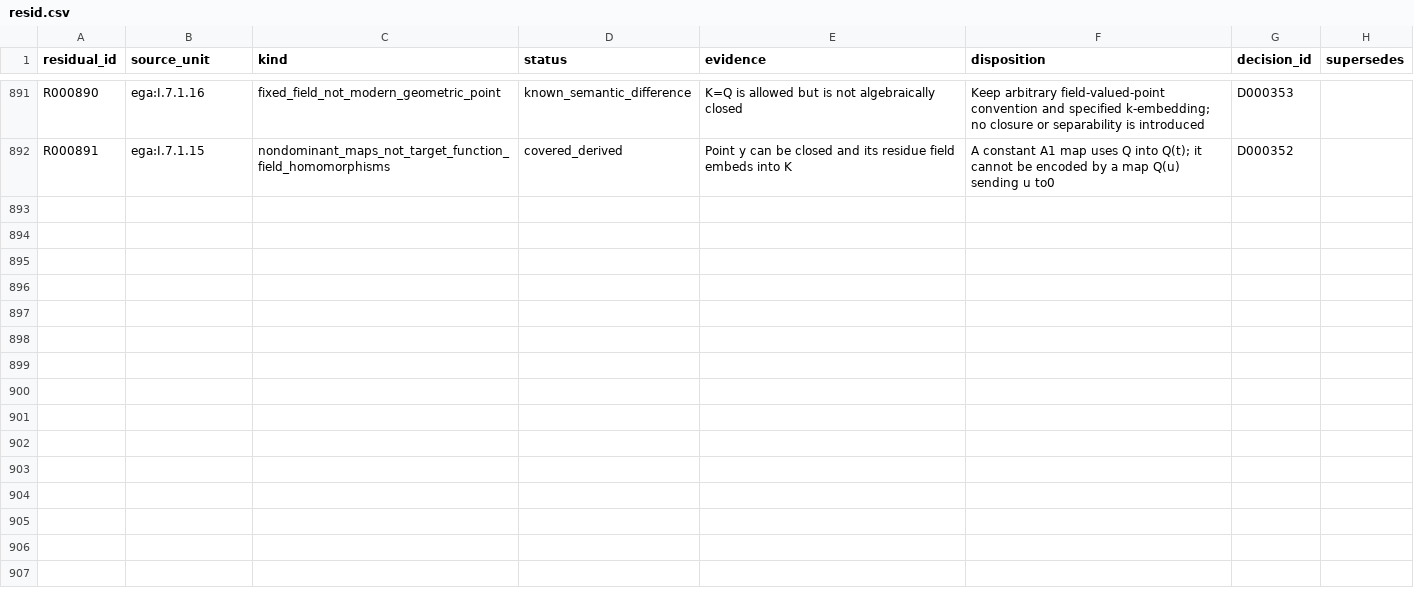
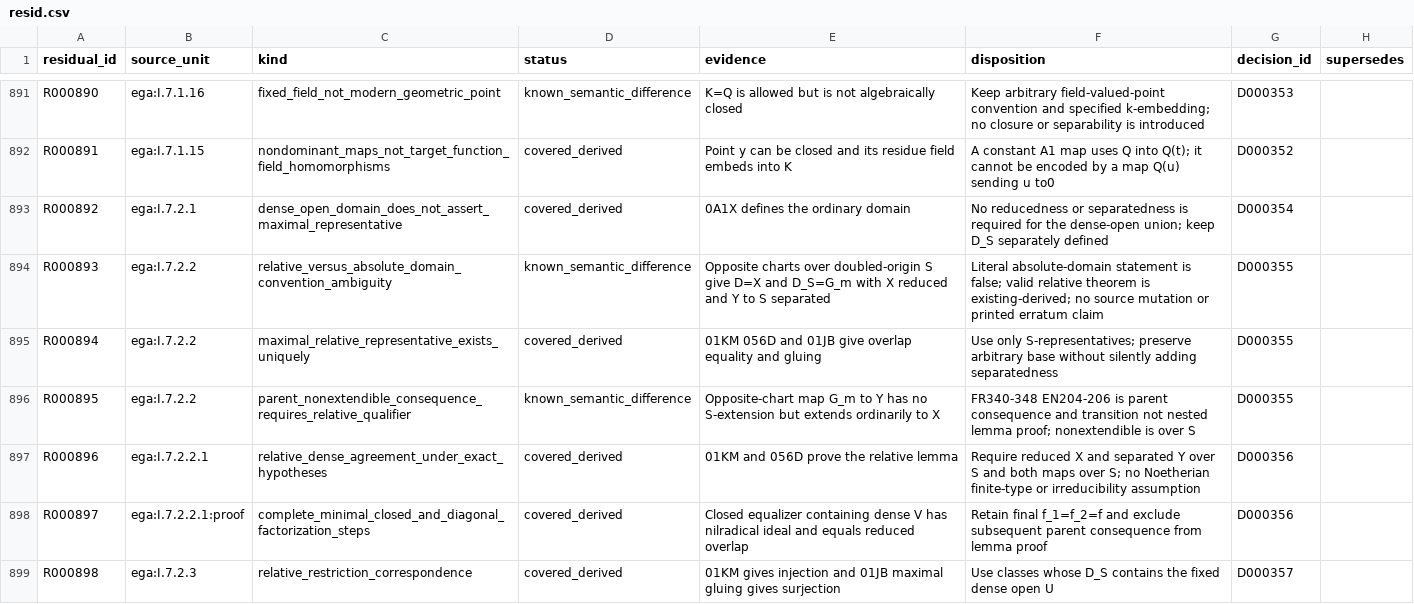
Before and after one commit to KokunoYumeto/unofficial-stacks-project-ai-drafts, a CSV file: ega/resid.csv, drawn as a sheet; only a part is shown, gaps mark what is left out; the diff covers the shown part only; the diff names each change by its address in the sheet, - before the commit and + after, or states it on an @@ line.

Commit message:
Compare EGA I 7.2.1-4 with explicit relative rational-map domains

```diff
--- a/ega/resid.csv
+++ b/ega/resid.csv
+row 893: R000892 | ega:I.7.2.1 | dense_open_domain_does_not_assert_maximal_representative | covered_derived | 0A1X defines the ordinary domain | No reducedness or separatedness is required for the dense-open union; keep D_S separately defined | D000354
+row 894: R000893 | ega:I.7.2.2 | relative_versus_absolute_domain_convention_ambiguity | known_semantic_difference | Opposite charts over doubled-origin S give D=X and D_S=G_m with X reduced and Y to S separated | Literal absolute-domain statement is false; valid relative theorem is existing-derived; no source mutation or printed erratum claim | D000355
+row 895: R000894 | ega:I.7.2.2 | maximal_relative_representative_exists_uniquely | covered_derived | 01KM 056D and 01JB give overlap equality and gluing | Use only S-representatives; preserve arbitrary base without silently adding separatedness | D000355
+row 896: R000895 | ega:I.7.2.2 | parent_nonextendible_consequence_requires_relative_qualifier | known_semantic_difference | Opposite-chart map G_m to Y has no S-extension but extends ordinarily to X | FR340-348 EN204-206 is parent consequence and transition not nested lemma proof; nonextendible is over S | D000355
+row 897: R000896 | ega:I.7.2.2.1 | relative_dense_agreement_under_exact_hypotheses | covered_derived | 01KM and 056D prove the relative lemma | Require reduced X and separated Y over S and both maps over S; no Noetherian finite-type or irreducibility assumption | D000356
+row 898: R000897 | ega:I.7.2.2.1:proof | complete_minimal_closed_and_diagonal_factorization_steps | covered_derived | Closed equalizer containing dense V has nilradical ideal and equals reduced overlap | Retain final f_1=f_2=f and exclude subsequent parent consequence from lemma proof | D000356
+row 899: R000898 | ega:I.7.2.3 | relative_restriction_correspondence | covered_derived | 01KM gives injection and 01JB maximal gluing gives surjection | Use classes whose D_S contains the fixed dense open U | D000357
```
Also changed, not shown: 7 added rows elsewhere in this file, ega/agent.csv, ega/dec.csv, 9 other files.
